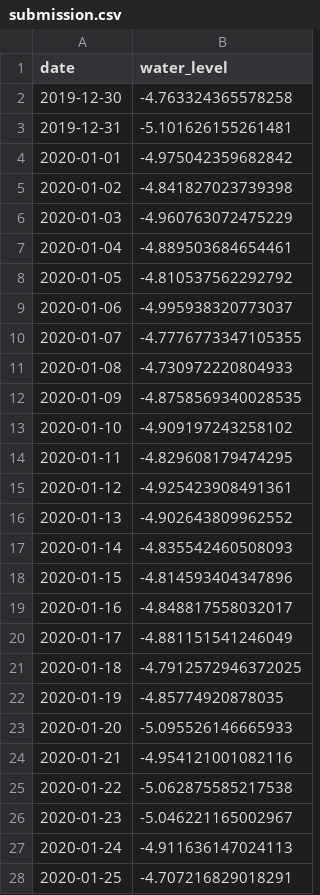
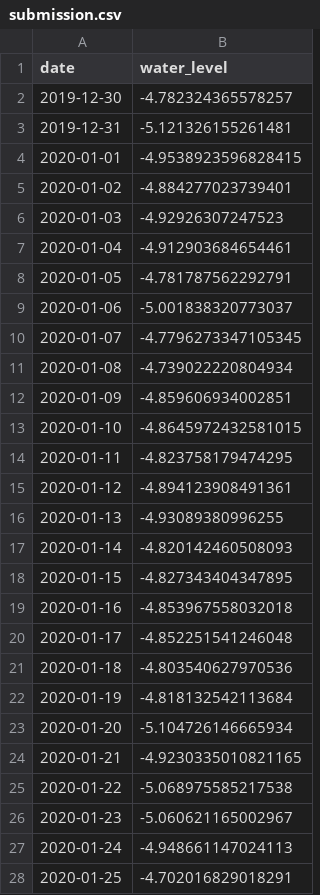
Before and after one commit to 4GeeksAcademy/BakuDShaggy-Series-De-Tiempo, a CSV file: src/submission.csv, drawn as a sheet; only a part is shown; the diff covers the shown part only.

```diff
--- a/src/submission.csv
+++ b/src/submission.csv
@@ -1,28 +1,28 @@
 date,water_level
-2019-12-30,-4.763324365578258
-2019-12-31,-5.101626155261481
-2020-01-01,-4.975042359682842
-2020-01-02,-4.841827023739398
-2020-01-03,-4.960763072475229
-2020-01-04,-4.889503684654461
-2020-01-05,-4.810537562292792
-2020-01-06,-4.995938320773037
-2020-01-07,-4.7776773347105355
-2020-01-08,-4.730972220804933
-2020-01-09,-4.8758569340028535
-2020-01-10,-4.909197243258102
-2020-01-11,-4.829608179474295
-2020-01-12,-4.925423908491361
-2020-01-13,-4.902643809962552
-2020-01-14,-4.835542460508093
-2020-01-15,-4.814593404347896
-2020-01-16,-4.848817558032017
-2020-01-17,-4.881151541246049
-2020-01-18,-4.7912572946372025
-2020-01-19,-4.85774920878035
-2020-01-20,-5.095526146665933
-2020-01-21,-4.954121001082116
-2020-01-22,-5.062875585217538
-2020-01-23,-5.046221165002967
-2020-01-24,-4.911636147024113
-2020-01-25,-4.707216829018291
+2019-12-30,-4.782324365578257
+2019-12-31,-5.121326155261481
+2020-01-01,-4.9538923596828415
+2020-01-02,-4.884277023739401
+2020-01-03,-4.92926307247523
+2020-01-04,-4.912903684654461
+2020-01-05,-4.781787562292791
+2020-01-06,-5.001838320773037
+2020-01-07,-4.7796273347105345
+2020-01-08,-4.739022220804934
+2020-01-09,-4.859606934002851
+2020-01-10,-4.8645972432581015
+2020-01-11,-4.823758179474295
+2020-01-12,-4.894123908491361
+2020-01-13,-4.93089380996255
+2020-01-14,-4.820142460508093
+2020-01-15,-4.827343404347895
+2020-01-16,-4.853967558032018
+2020-01-17,-4.852251541246048
+2020-01-18,-4.803540627970536
+2020-01-19,-4.818132542113684
+2020-01-20,-5.104726146665934
+2020-01-21,-4.9230335010821165
+2020-01-22,-5.068975585217538
+2020-01-23,-5.060621165002967
+2020-01-24,-4.948661147024113
+2020-01-25,-4.702016829018291
```
Also changed, not shown: 157 edited cells elsewhere in this file, 27 other files.
